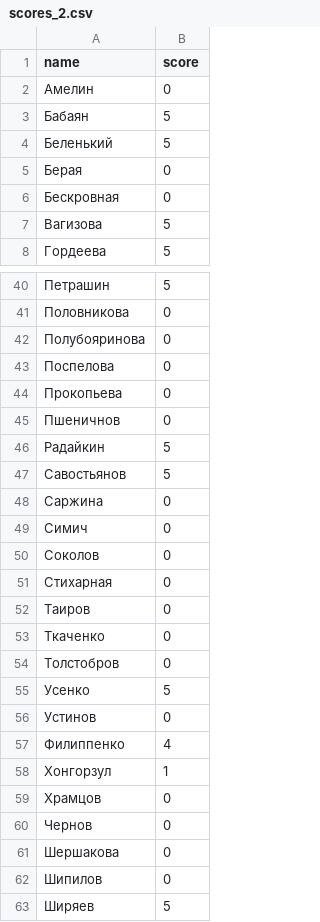
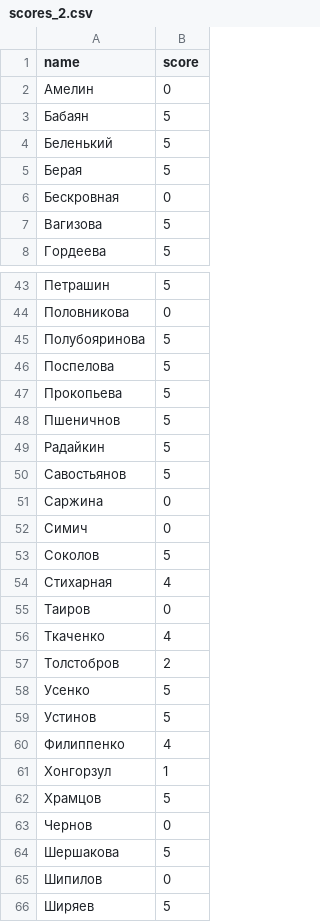
Before and after one commit to labintsev/neuralnets, a CSV file: grads/scores_2.csv, drawn as a sheet; only a part is shown, gaps mark what is left out; the diff covers the shown part only.

Commit message:
update sem2 scores

```diff
--- a/grads/scores_2.csv
+++ b/grads/scores_2.csv
@@ -4,3 +4,3 @@ name,score
 Беленький,5
-Берая,0
+Берая,5
 Бескровная,0
@@ -41,6 +44,6 @@ name,score
 Половникова,0
-Полубояринова,0
-Поспелова,0
-Прокопьева,0
-Пшеничнов,0
+Полубояринова,5
+Поспелова,5
+Прокопьева,5
+Пшеничнов,5
 Радайкин,5
@@ -49,14 +52,14 @@ name,score
 Симич,0
-Соколов,0
-Стихарная,0
+Соколов,5
+Стихарная,4
 Таиров,0
-Ткаченко,0
-Толстобров,0
+Ткаченко,4
+Толстобров,2
 Усенко,5
-Устинов,0
+Устинов,5
 Филиппенко,4
 Хонгорзул,1
-Храмцов,0
+Храмцов,5
 Чернов,0
-Шершакова,0
+Шершакова,5
 Шипилов,0
```
Also changed, not shown: 3 added rows and 9 edited cells elsewhere in this file.
